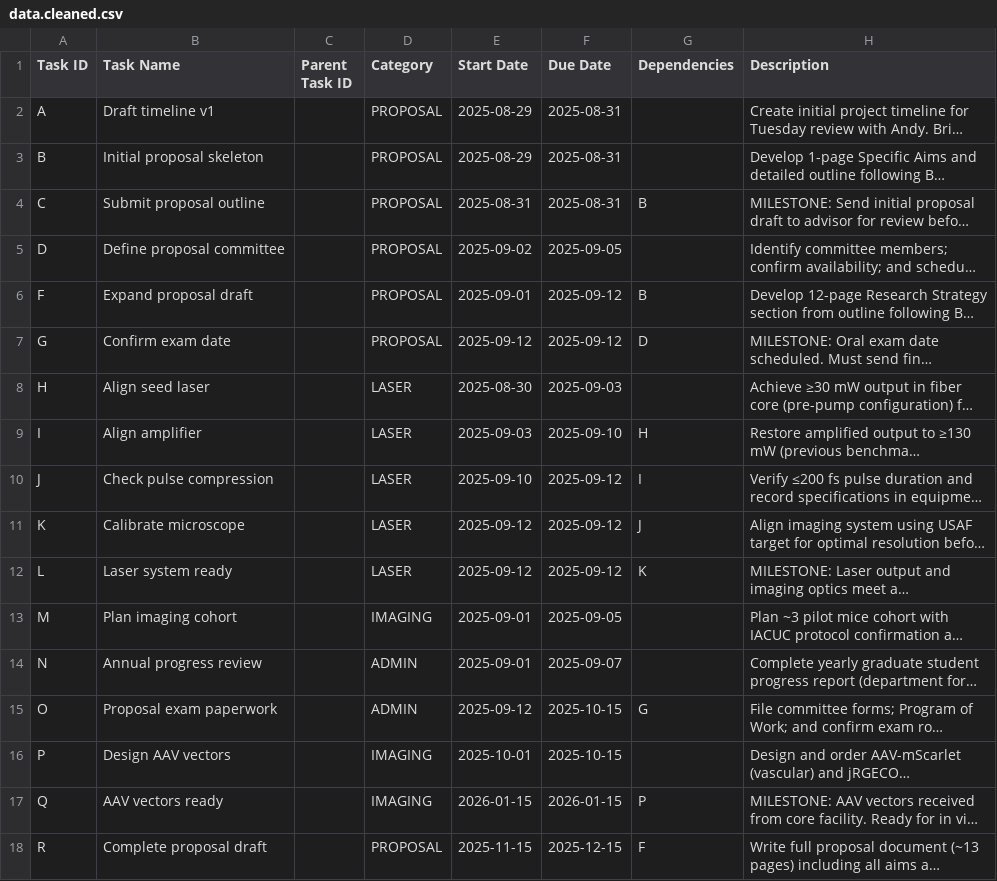
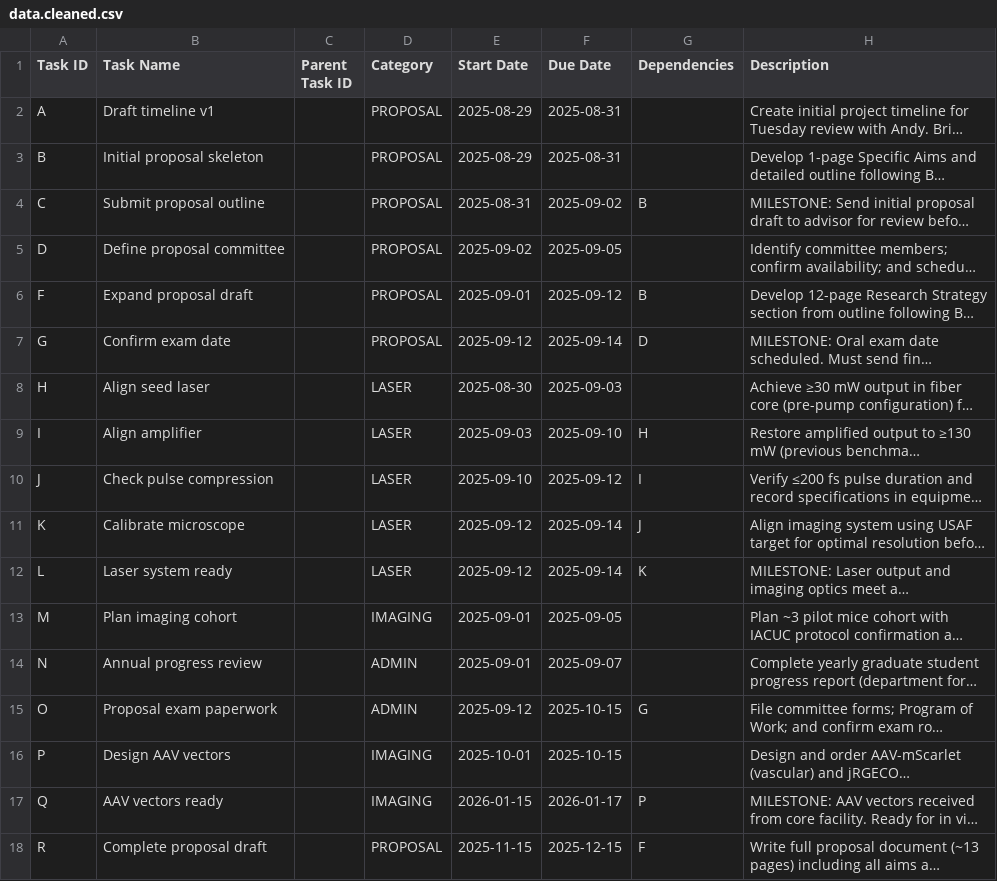
Before and after one commit to guitarbeat/gantt, a CSV file: input/data.cleaned.csv, drawn as a sheet; only a part is shown; long unchanged cells end in …; the diff covers the shown part only; the diff names each change by its address in the sheet, - before the commit and + after, or states it on an @@ line.

```diff
--- a/input/data.cleaned.csv
+++ b/input/data.cleaned.csv
-F4 (Due Date): 2025-08-31
+F4 (Due Date): 2025-09-02
-F7 (Due Date): 2025-09-12
+F7 (Due Date): 2025-09-14
-F11:F12 (Due Date): 2025-09-12
+F11:F12 (Due Date): 2025-09-14
-F17 (Due Date): 2026-01-15
+F17 (Due Date): 2026-01-17
```
Also changed, not shown: 20 edited cells elsewhere in this file, 5 other files.
